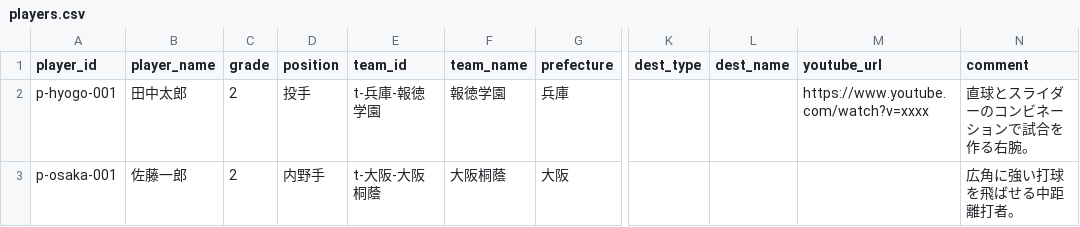
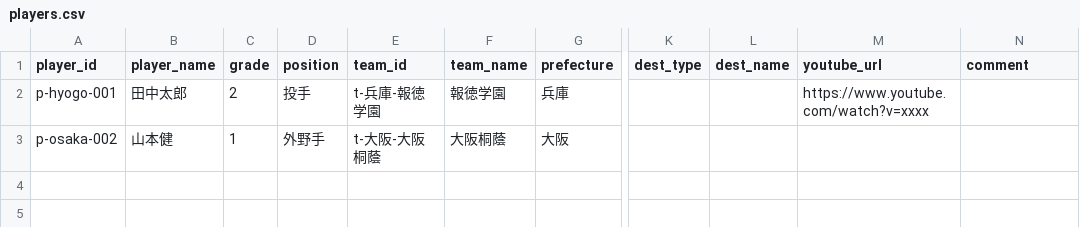
Before and after one commit to marimo1129/koko-yakyu-project, a CSV file: data/players.csv, drawn as a sheet; only a part is shown, gaps mark what is left out; the diff names each change by its address in the sheet, - before the commit and + after, or states it on an @@ line.

Commit message:
Update players.csv

```diff
--- a/data/players.csv
+++ b/data/players.csv
-N2 (comment): 直球とスライダーのコンビネーションで試合を作る右腕。
+N2 (comment): (empty)
-A3 (player_id): p-osaka-001
+A3 (player_id): p-osaka-002
-B3 (player_name): 佐藤一郎
+B3 (player_name): 山本健
-C3 (grade): 2
+C3 (grade): 1
-D3 (position): 内野手
+D3 (position): 外野手
-N3 (comment): 広角に強い打球を飛ばせる中距離打者。
+N3 (comment): (empty)
```
